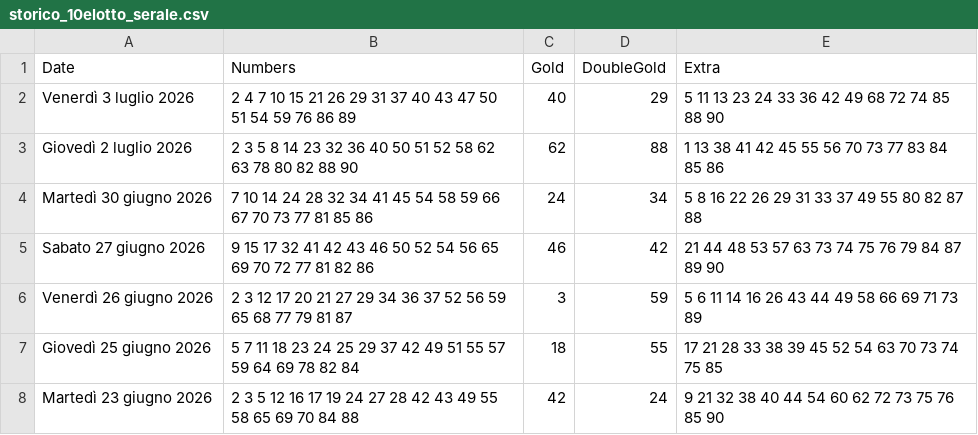
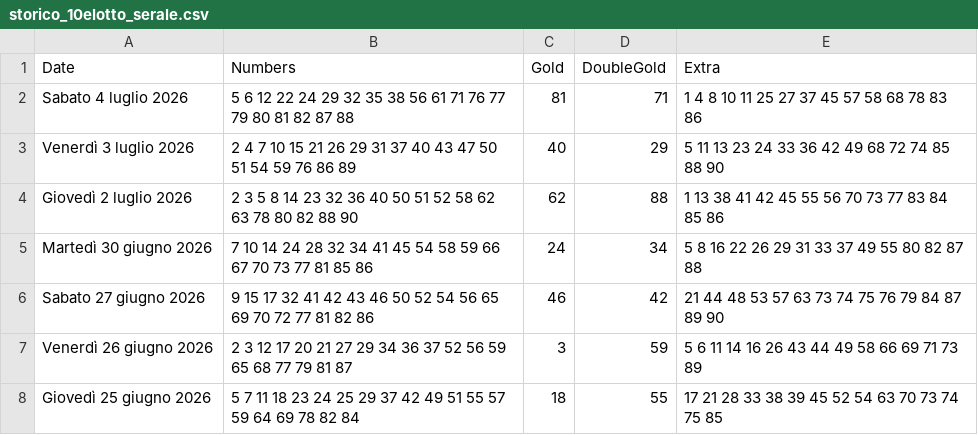
Before and after one commit to ilCamillo/lotto-serale-data, a CSV file: storico_10elotto_serale.csv, drawn as a sheet; only a part is shown; the shorter side is filled out with more unchanged rows.

```diff
--- a/storico_10elotto_serale.csv
+++ b/storico_10elotto_serale.csv
@@ -1,2 +1,3 @@
 Date;Numbers;Gold;DoubleGold;Extra
+Sabato 4 luglio 2026;5 6 12 22 24 29 32 35 38 56 61 71 76 77 79 80 81 82 87 88;81;71;1 4 8 10 11 25 27 37 45 57 58 68 78 83 86
 Venerdì 3 luglio 2026;2 4 7 10 15 21 26 29 31 37 40 43 47 50 51 54 59 76 86 89;40;29;5 11 13 23 24 33 36 42 49 68 72 74 85 88 90
```
Also changed, not shown: 1 other file.
